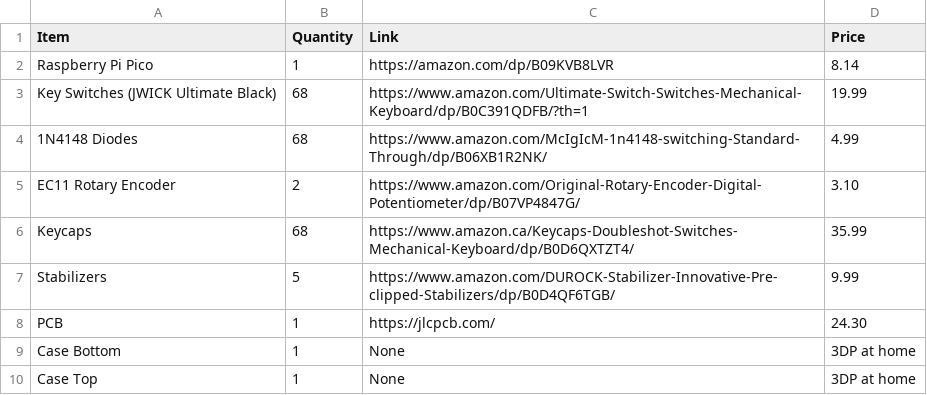
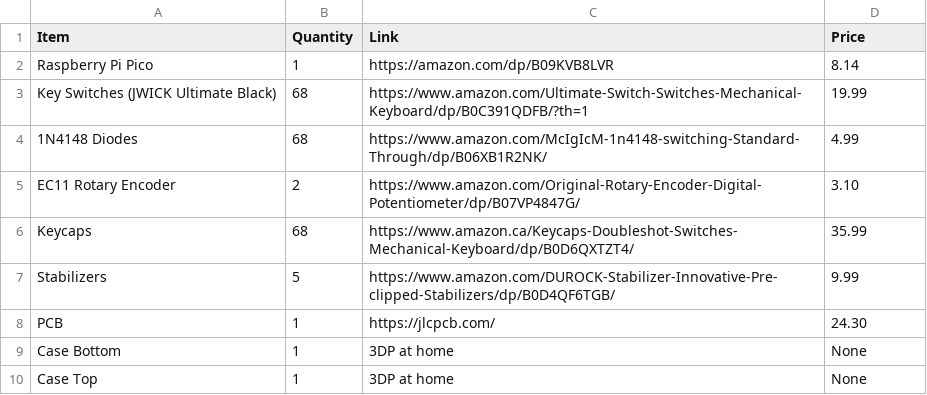
Before and after one commit to sharonbasovich/keeb, a CSV file: bom.csv, drawn as a sheet.

Commit message:
Update bom.csv

```diff
--- a/bom.csv
+++ b/bom.csv
@@ -8,3 +8,3 @@ Stabilizers,5,https://www.amazon.com/DUROCK-Stabilizer-Innovative-Pre-clipped-St
 PCB,1,https://jlcpcb.com/,24.30
-Case Bottom,1,None, 3DP at home
-Case Top,1,None, 3DP at home
+Case Bottom,1,3DP at home, None
+Case Top,1,3DP at home, None
```
